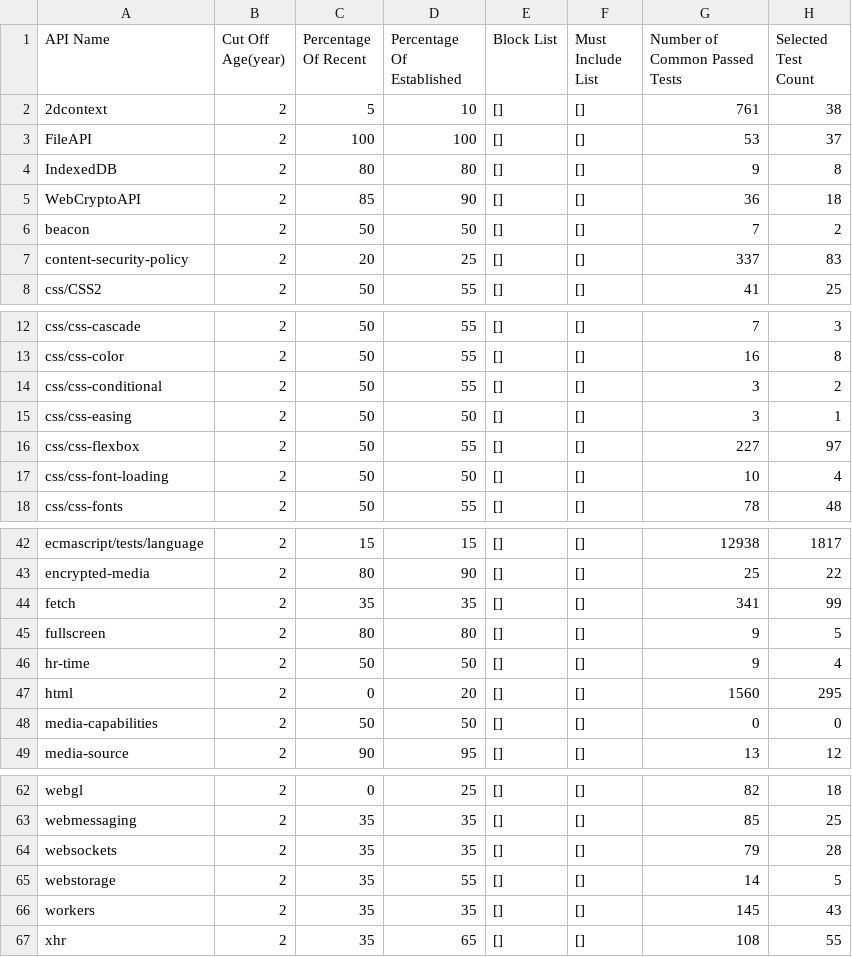
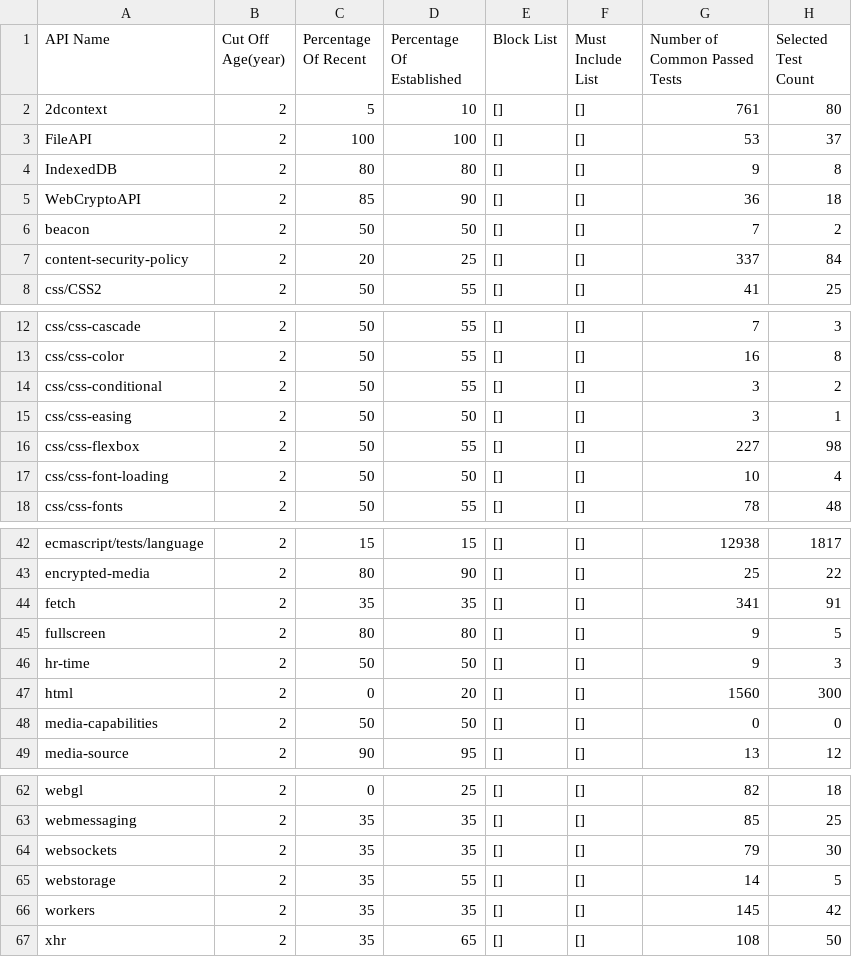
Before and after one commit to cta-wave/WMAS-subset, a CSV file: WMAS2021_subset_report.csv, drawn as a sheet; only a part is shown, gaps mark what is left out; the diff covers the shown part only.

```diff
--- a/WMAS2021_subset_report.csv
+++ b/WMAS2021_subset_report.csv
@@ -1,3 +1,3 @@
 API Name,Cut Off Age(year),Percentage Of Recent,Percentage Of Established,Block List,Must Include List,Number of Common Passed Tests,Selected Test Count
-2dcontext,2,5,10,[],[],761,38
+2dcontext,2,5,10,[],[],761,80
 FileAPI,2,100,100,[],[],53,37
@@ -6,3 +6,3 @@ WebCryptoAPI,2,85,90,[],[],36,18
 beacon,2,50,50,[],[],7,2
-content-security-policy,2,20,25,[],[],337,83
+content-security-policy,2,20,25,[],[],337,84
 css/CSS2,2,50,55,[],[],41,25
@@ -15,3 +15,3 @@ css/css-conditional,2,50,55,[],[],3,2
 css/css-easing,2,50,50,[],[],3,1
-css/css-flexbox,2,50,55,[],[],227,97
+css/css-flexbox,2,50,55,[],[],227,98
 css/css-font-loading,2,50,50,[],[],10,4
@@ -43,6 +43,6 @@ ecmascript/tests/language,2,15,15,[],[],12938,1817
 encrypted-media,2,80,90,[],[],25,22
-fetch,2,35,35,[],[],341,99
+fetch,2,35,35,[],[],341,91
 fullscreen,2,80,80,[],[],9,5
-hr-time,2,50,50,[],[],9,4
-html,2,0,20,[],[],1560,295
+hr-time,2,50,50,[],[],9,3
+html,2,0,20,[],[],1560,300
 media-capabilities,2,50,50,[],[],0,0
@@ -63,5 +63,5 @@ webgl,2,0,25,[],[],82,18
 webmessaging,2,35,35,[],[],85,25
-websockets,2,35,35,[],[],79,28
+websockets,2,35,35,[],[],79,30
 webstorage,2,35,55,[],[],14,5
-workers,2,35,35,[],[],145,43
-xhr,2,35,65,[],[],108,55
+workers,2,35,35,[],[],145,42
+xhr,2,35,65,[],[],108,50
```
Also changed, not shown: 1 edited cell elsewhere in this file, WMAS2018_subset_report.csv, WMAS2019_subset_report.csv, 9 other files.
